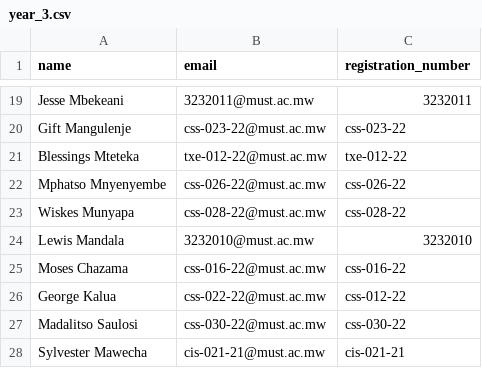
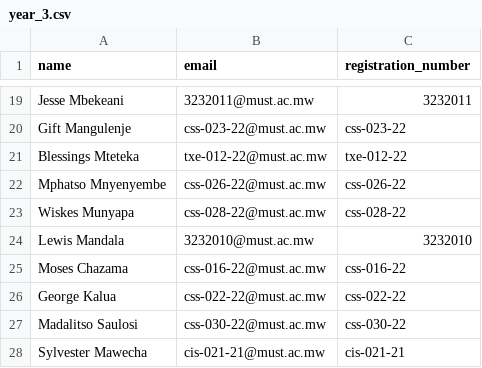
Before and after one commit to Mzati1/CSIT-MEC, a CSV file: data/3rd Year/year_3.csv, drawn as a sheet; only a part is shown, gaps mark what is left out.

Commit message:
Fix registration number for George Kalua in Year 3 data

```diff
--- a/data/3rd Year/year_3.csv
+++ b/data/3rd Year/year_3.csv
@@ -25,3 +25,3 @@ Lewis Mandala,3232010@must.ac.mw,3232010
 Moses Chazama,css-016-22@must.ac.mw,css-016-22
-George Kalua,css-022-22@must.ac.mw,css-012-22
+George Kalua,css-022-22@must.ac.mw,css-022-22
 Madalitso Saulosi,css-030-22@must.ac.mw,css-030-22
```
